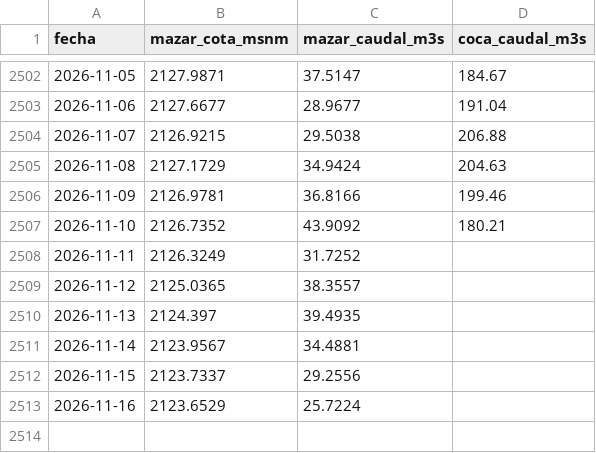
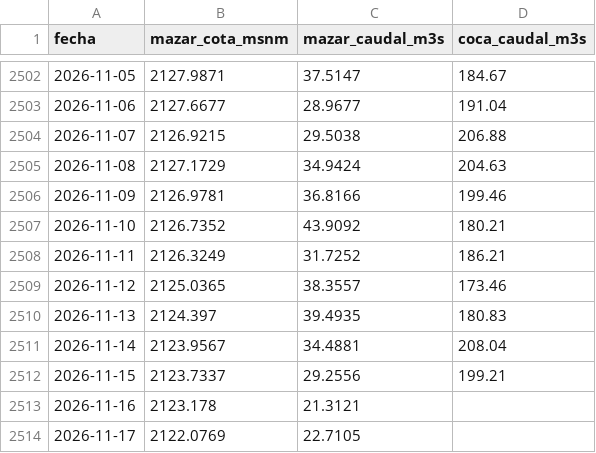
Before and after one commit to jp1309/cenace-operacion, a CSV file: data/hidrologia.csv, drawn as a sheet; only a part is shown, gaps mark what is left out.

```diff
--- a/data/hidrologia.csv
+++ b/data/hidrologia.csv
@@ -2507,7 +2507,8 @@
 2026-11-10,2126.7352,43.9092,180.21
-2026-11-11,2126.3249,31.7252,
-2026-11-12,2125.0365,38.3557,
-2026-11-13,2124.397,39.4935,
-2026-11-14,2123.9567,34.4881,
-2026-11-15,2123.7337,29.2556,
-2026-11-16,2123.6529,25.7224,
+2026-11-11,2126.3249,31.7252,186.21
+2026-11-12,2125.0365,38.3557,173.46
+2026-11-13,2124.397,39.4935,180.83
+2026-11-14,2123.9567,34.4881,208.04
+2026-11-15,2123.7337,29.2556,199.21
+2026-11-16,2123.178,21.3121,
+2026-11-17,2122.0769,22.7105,
```
Also changed, not shown: 1 other file.
